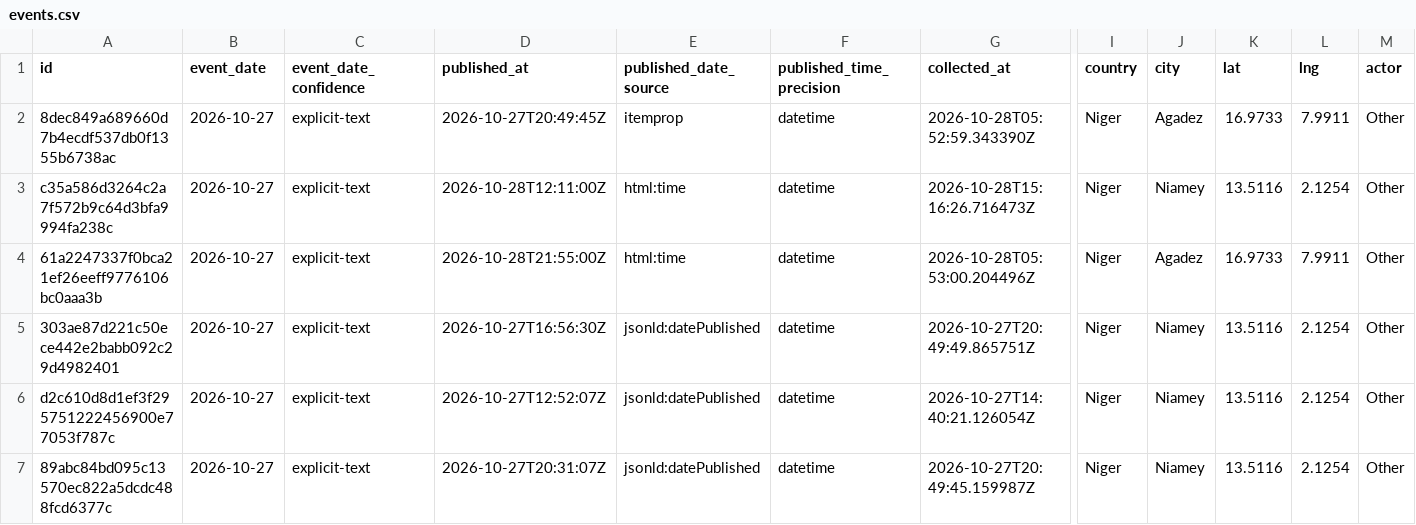
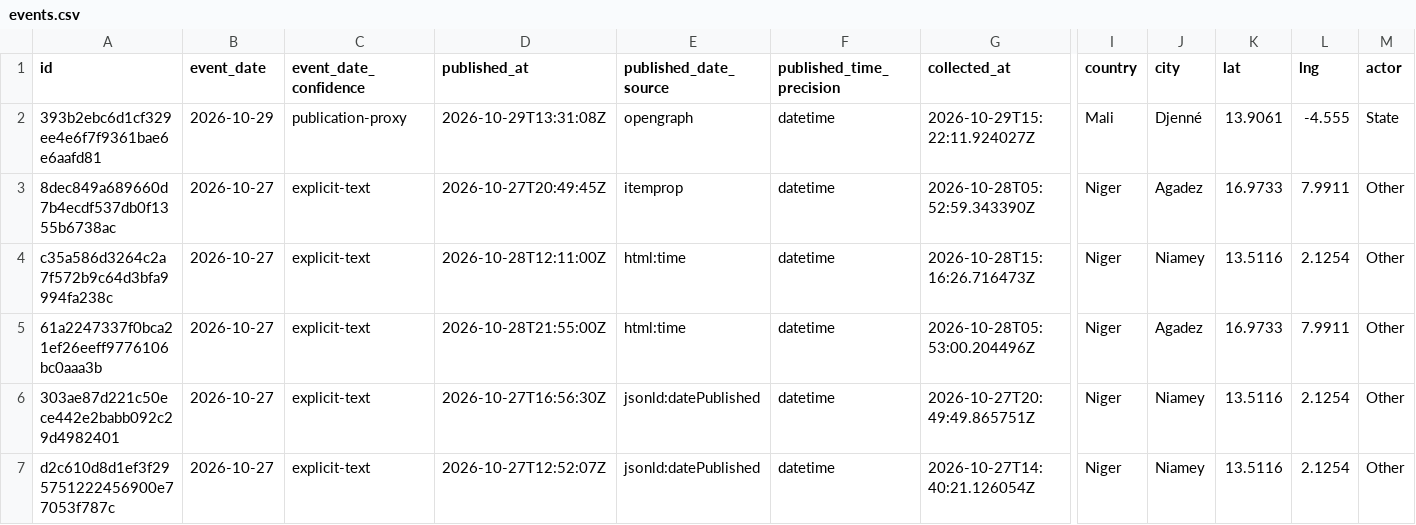
Before and after one commit to mosescosta33/sahel-data-collection, a CSV file: data/events.csv, drawn as a sheet; only a part is shown, gaps mark what is left out; the shorter side is filled out with more unchanged rows; rows hold the shown columns only; the diff names each change by its address in the sheet, - before the commit and + after, or states it on an @@ line.

```diff
--- a/data/events.csv
+++ b/data/events.csv
+row 2: 393b2ebc6d1cf329ee4e6f7f9361bae6e6aafd81 | 2026-10-29 | publication-proxy | 2026-10-29T13:31:08Z | opengraph | datetime | 2026-10-29T15:22:11.924027Z | Mali | Djenné | 13.9061 | -4.555 | State
```
Also changed, not shown: 17 other files.
